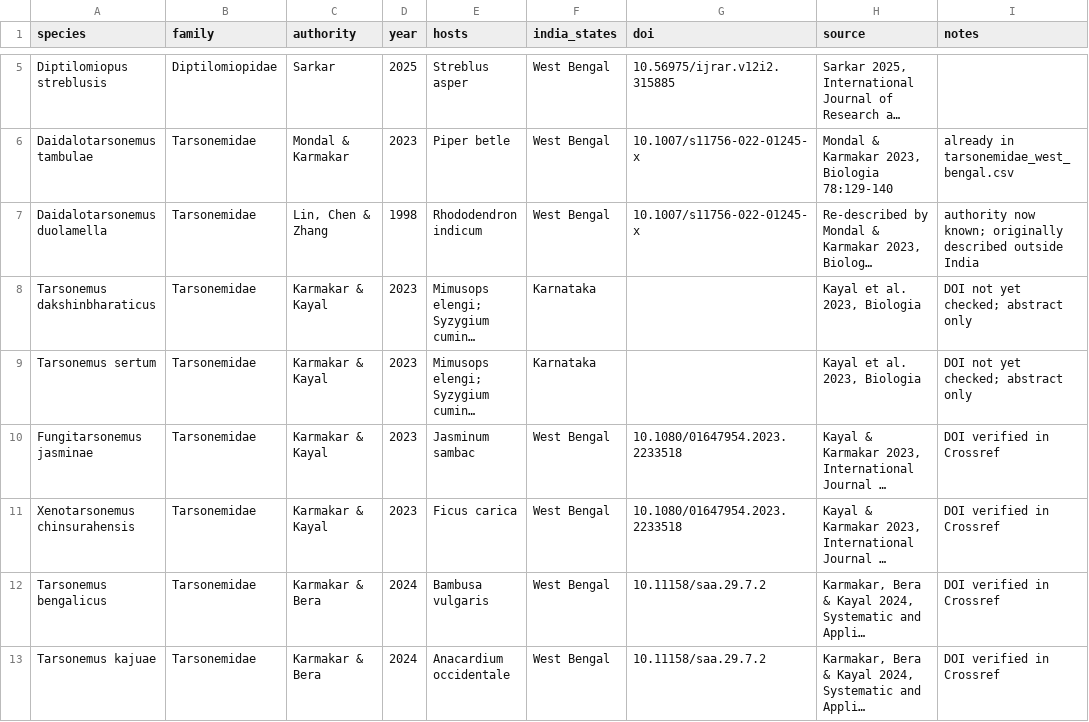
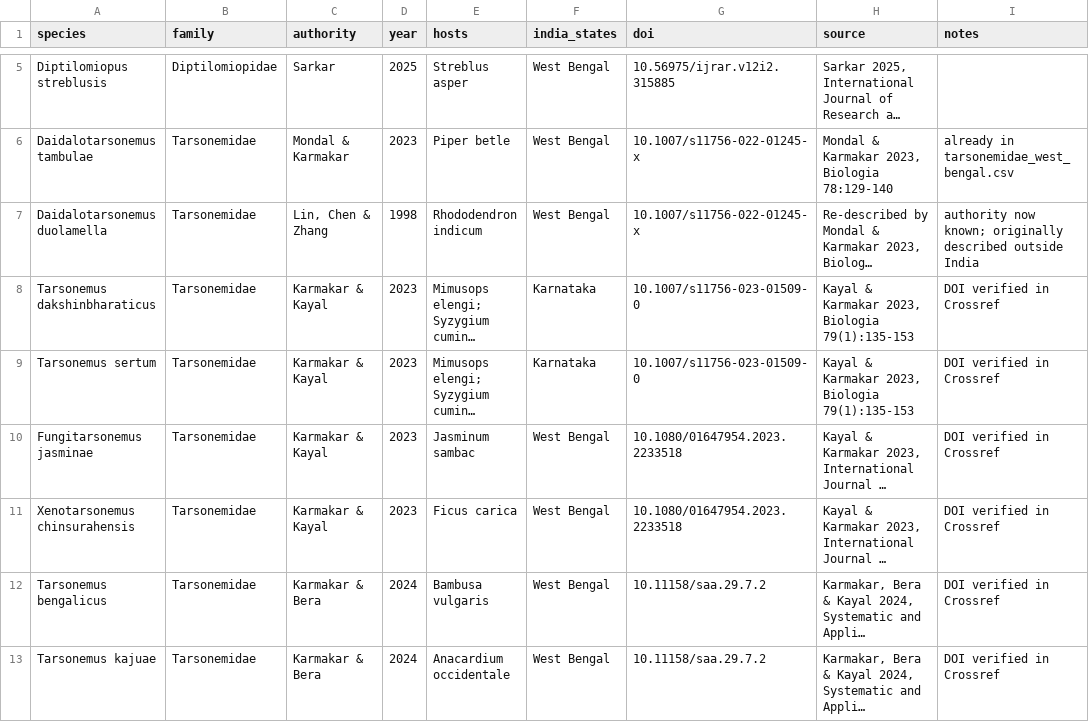
Before and after one commit to vkcvaibhav-eng/india-agri-mite-coi, a CSV file: data/checklist/additions_2022_2026.csv, drawn as a sheet; only a part is shown, gaps mark what is left out; long unchanged cells end in …; the diff names each change by its address in the sheet, - before the commit and + after, or states it on an @@ line.

```diff
--- a/data/checklist/additions_2022_2026.csv
+++ b/data/checklist/additions_2022_2026.csv
-G8:G9 (doi): (empty)
+G8:G9 (doi): 10.1007/s11756-023-01509-0
-H8:H9 (source): Kayal et al. 2023, Biologia
+H8:H9 (source): Kayal & Karmakar 2023, Biologia 79(1):135-153
-I8:I9 (notes): DOI not yet checked; abstract only
+I8:I9 (notes): DOI verified in Crossref
```
Also changed, not shown: data/checklist/tarsonemidae_west_bengal.csv.
